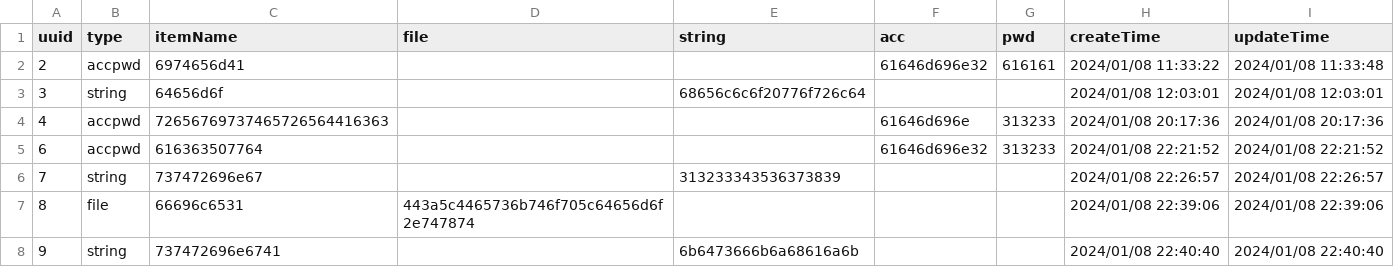
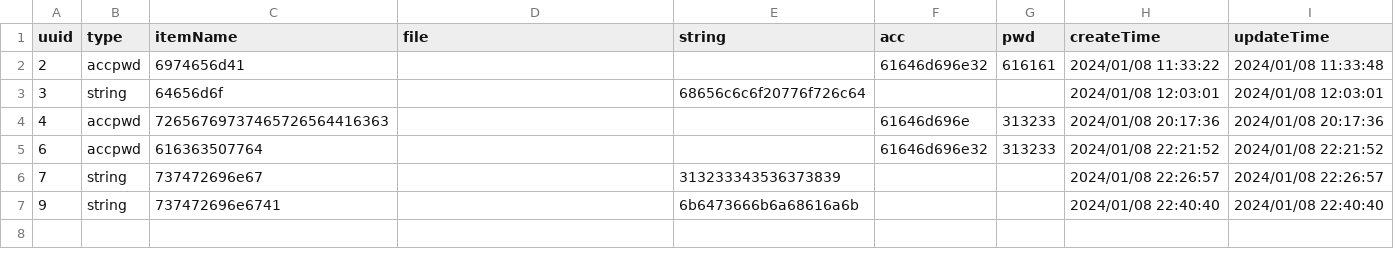
Before and after one commit to yc004/BigHomework, a CSV file: test.csv, drawn as a sheet; the diff names each change by its address in the sheet, - before the commit and + after, or states it on an @@ line.

```diff
--- a/test.csv
+++ b/test.csv
-row 7: 8 | file | 66696c6531 | 443a5c4465736b746f705c64656d6f2e747874 |  |  |  | 2024/01/08 22:39:06 | 2024/01/08 22:39:06
```
Also changed, not shown: 1 other file.
